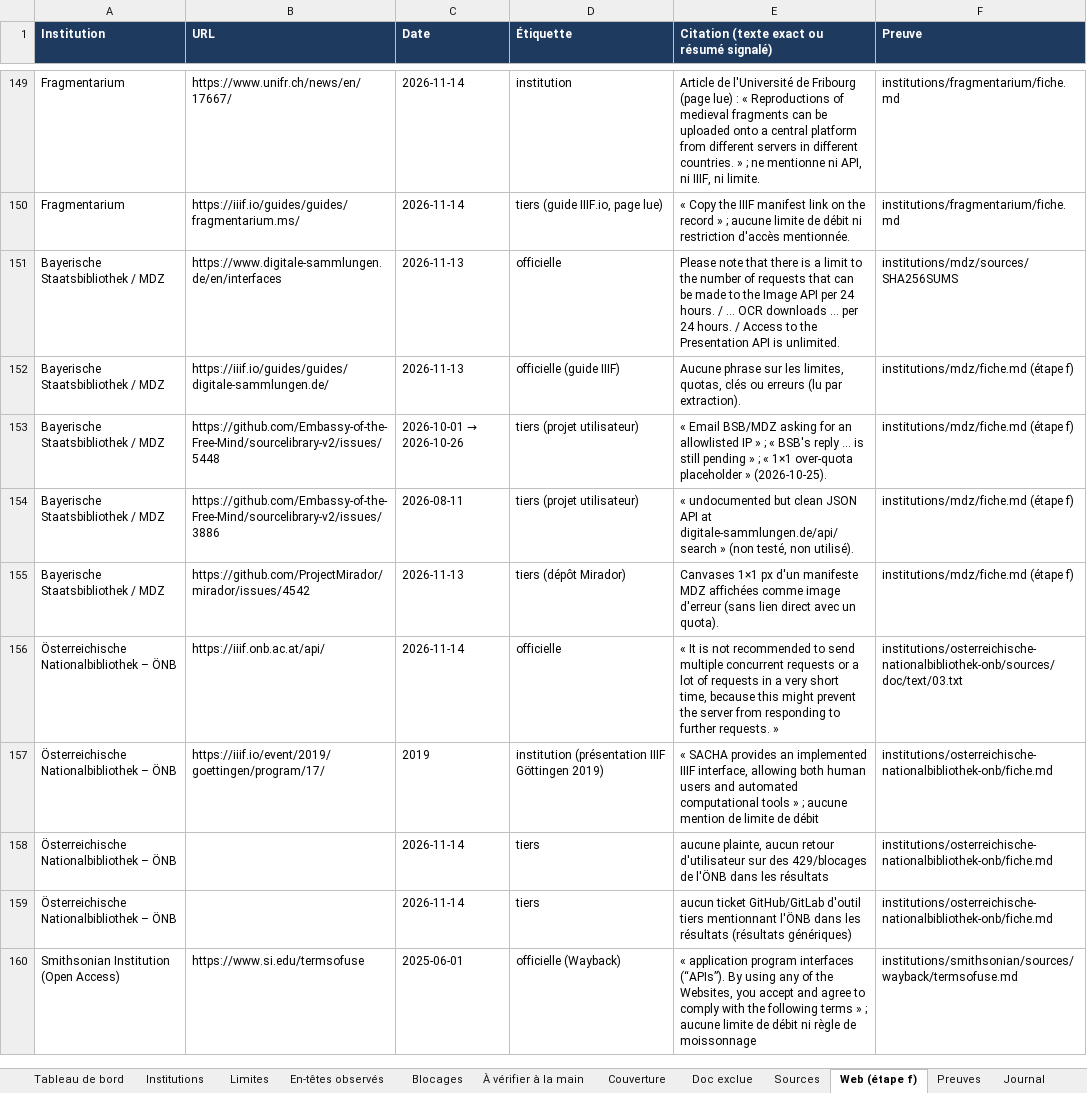
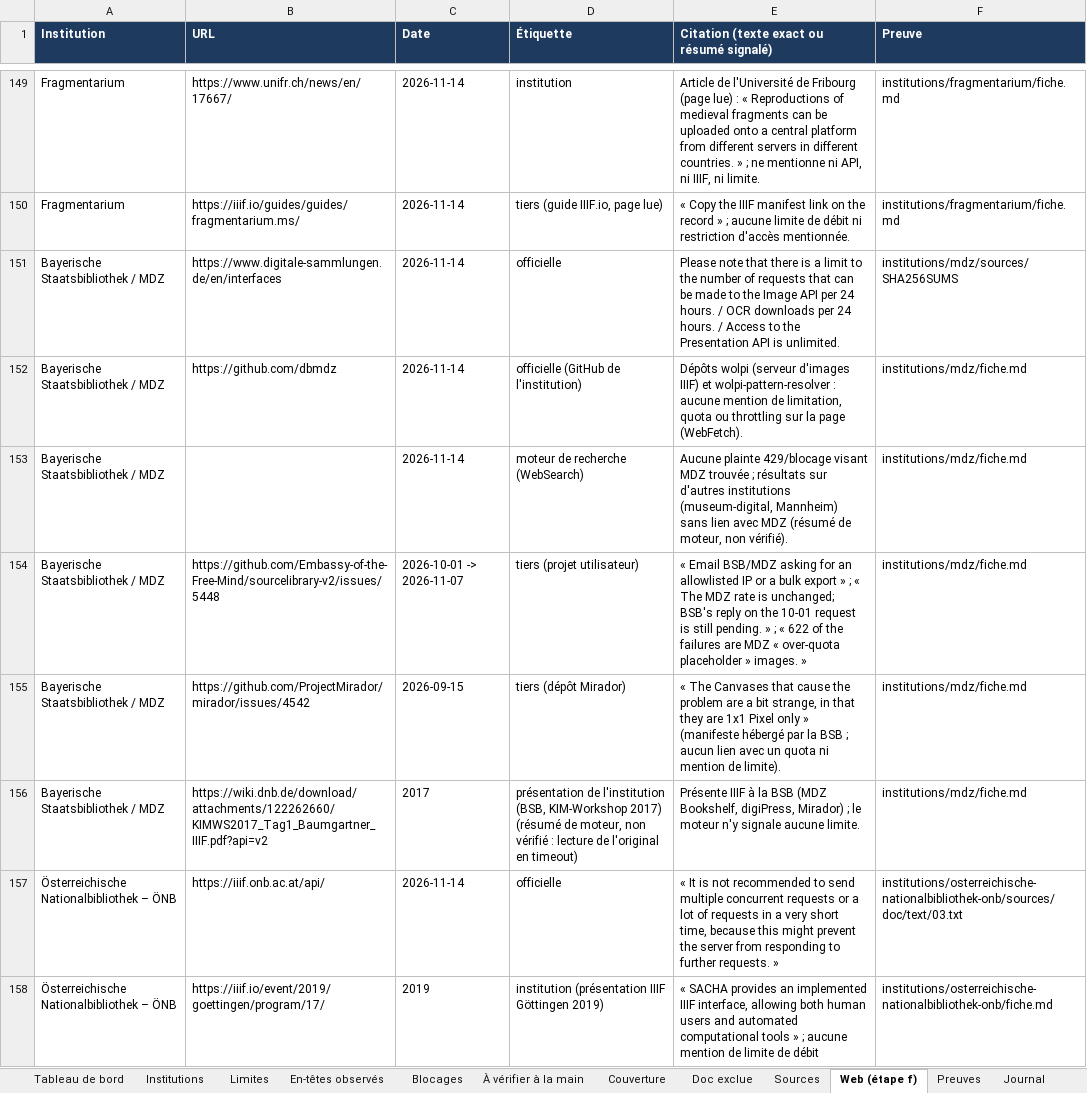
Before and after one commit to maribakulj/Veille-API-IIIF, an Excel workbook: BENCHMARK.xlsx, sheet Web (étape f), drawn as a sheet; only a part is shown, gaps mark what is left out; the shorter side is filled out with more unchanged rows; values as stored, in another font and other column widths than the file's, no borders; removed rows and columns are numbered as before the commit, all else as after; the diff covers the shown part only; the diff names each change by its address in the sheet, - before the commit and + after, or states it on an @@ line.

```diff
--- a/BENCHMARK.xlsx (sheet Web (étape f))
+++ b/BENCHMARK.xlsx (sheet Web (étape f))
-C151:C152 (Date): 2026-11-13
+C151:C152 (Date): 2026-11-14
-E151: …hours. / … OCR downloads … per 24…
+E151: …hours. / OCR downloads per 24…
-B152 (URL): https://iiif.io/guides/guides/digitale-sammlungen.de/
+B152 (URL): https://github.com/dbmdz
-D152 (Étiquette): officielle (guide IIIF)
+D152 (Étiquette): officielle (GitHub de l'institution)
-E152: Aucune phrase sur les limites, quotas, clés ou erreurs (lu par extraction).
+E152: Dépôts wolpi (serveur d'images IIIF) et wolpi-pattern-resolver : aucune mention de limitation, quota ou throttling sur la page (WebFetch).
-F152 (Preuve): institutions/mdz/fiche.md (étape f)
+F152 (Preuve): institutions/mdz/fiche.md
+row 153: Bayerische Staatsbibliothek / MDZ |  | 2026-11-14 | moteur de recherche (WebSearch) | Aucune plainte 429/blocage visant MDZ trouvée ; résultats sur d'autres institutions (museum-digital, Mannheim) sans lien avec MDZ (résumé de moteur, non vérifié). | institutions/mdz/fiche.md
@@ C154 (Date): 2026-10-01 → 2026-10-26 → 2026-10-01 -> 2026-11-07 @@
-E154: …allowlisted IP » ; « BSB's reply … is still pending » ; « 1×1 over-quota placeholder » (2026-10-25).
+E154: …allowlisted IP or a bulk export » ; « The MDZ rate is unchanged; BSB's reply on the 10-01 request is still pending. » ; « 622 of the failures are MDZ « over-quota placeholder » images. »
-F154 (Preuve): institutions/mdz/fiche.md (étape f)
+F154 (Preuve): institutions/mdz/fiche.md
-row 154: Bayerische Staatsbibliothek / MDZ | https://github.com/Embassy-of-the-Free-Mind/sourcelibrary-v2/issues/3886 | 2026-08-11 | tiers (projet utilisateur) | « undocumented but clean JSON API at digitale-sammlungen.de/api/search » (non testé, non utilisé). | institutions/mdz/fiche.md (étape f)
-C155 (Date): 2026-11-13
+C155 (Date): 2026-09-15
-E155: Canvases 1×1 px d'un manifeste MDZ affichées comme image d'erreur (sans lien direct avec un quota).
+E155: « The Canvases that cause the problem are a bit strange, in that they are 1x1 Pixel only » (manifeste hébergé par la BSB ; aucun lien avec un quota ni mention de limite).
-F155 (Preuve): institutions/mdz/fiche.md (étape f)
+F155 (Preuve): institutions/mdz/fiche.md
+row 156: Bayerische Staatsbibliothek / MDZ | https://wiki.dnb.de/download/attachments/122262660/KIMWS2017_Tag1_Baumgartner_IIIF.pdf?api=v2 | 2017 | présentation de l'institution (BSB, KIM-Workshop 2017) (résumé de moteur, non vérifié : lecture de l'original en timeout) | Présente IIIF à la BSB (MDZ Bookshelf, digiPress, Mirador) ; le moteur n'y signale aucune limite. | institutions/mdz/fiche.md
```
Also changed, not shown: 11 added rows elsewhere in this sheet, sheet Preuves, sheet Sources, sheet Limites, sheet Institutions, sheet À vérifier à la main, sheet Tableau de bord, 5 more sheets, charts or pictures.
